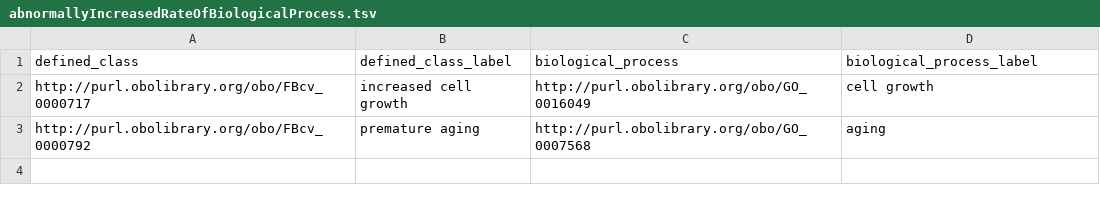
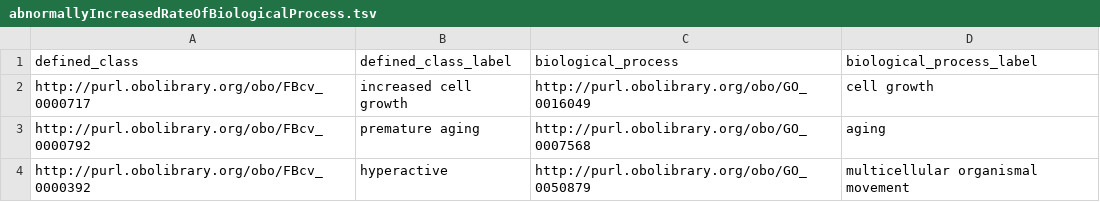
Before and after one commit to FlyBase/drosophila-phenotype-ontology, a TSV file: src/patterns/data/default/abnormallyIncreasedRateOfBiologicalProcess.tsv, drawn as a sheet.

```diff
--- a/src/patterns/data/default/abnormallyIncreasedRateOfBiologicalProcess.tsv
+++ b/src/patterns/data/default/abnormallyIncreasedRateOfBiologicalProcess.tsv
@@ -3 +3,2 @@ http://purl.obolibrary.org/obo/FBcv_0000717	increased cell growth	http://purl.ob
 http://purl.obolibrary.org/obo/FBcv_0000792	premature aging	http://purl.obolibrary.org/obo/GO_0007568	aging
+http://purl.obolibrary.org/obo/FBcv_0000392	hyperactive	http://purl.obolibrary.org/obo/GO_0050879	multicellular organismal movement
```
Also changed, not shown: src/patterns/data/default/abnormallyDecreasedRateOfBiologicalProcess.tsv, src/patterns/data/to_do/dpoAbnormalBiologicalProcessByQuality.tsv.
